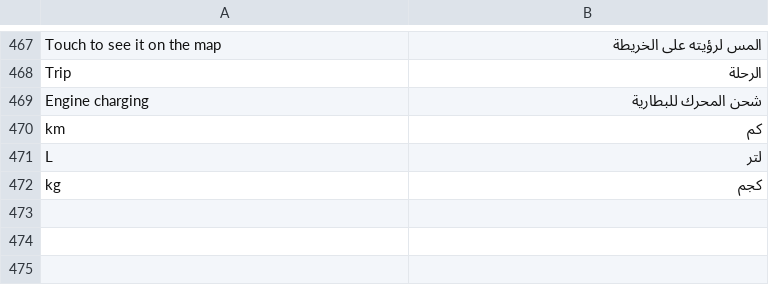
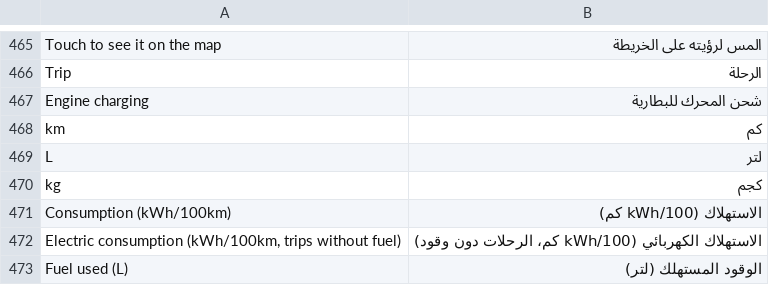
Before and after one commit to 3freet/Trip-Recorder-NG, a TSV file: assets/ar.tsv, drawn as a sheet; only a part is shown, gaps mark what is left out; the diff covers the shown part only; the diff names each change by its address in the sheet, - before the commit and + after, or states it on an @@ line.

Commit message:
Bring back the whole-trip figures and the all-trips charts, trip cost at the top
**This Trip**
- A trip that burned fuel shows what the whole trip used per 100 km (kWh and litres) under the totals at the bottom.

**Trip details**
- The trip's cost is at the top, beside the distance ("Electricity only" when no fuel was recorded for the trip).
- The Consumption block of a hybrid trip has a Whole trip per 100 km row (kWh and litres).
- The Electric figure is also worked out for a trip that was plugged in before or after the drive, from the first to the last moment the car moved.

**Statistics**
- Consumption is the car's net kWh per 100 km of every trip again, and Fuel is the litres burned. Electric (trips that burned no fuel) and Fuel economy (L/100 km of hybrid driving) are charts of their own.
- The Trips chart shows whole numbers.

**Attainment**
- Most efficient is the lowest figure of any trip again; a second row shows the most efficient trip that burned no fuel.

**Other**
- Arabic: the two figures of the whole-trip row keep their units in place.
- README (English and Arabic), the Q&A entry and the screenshots are updated.

```diff
--- a/assets/ar.tsv
+++ b/assets/ar.tsv
+row 471: Consumption (kWh/100km) | الاستهلاك (kWh/100 كم)
+row 472: Electric consumption (kWh/100km, trips without fuel) | الاستهلاك الكهربائي (kWh/100 كم، الرحلات دون وقود)
+row 473: Fuel used (L) | الوقود المستهلك (لتر)
```
Also changed, not shown: 2 added rows, 2 removed rows and 2 edited cells elsewhere in this file, 19 other files.
